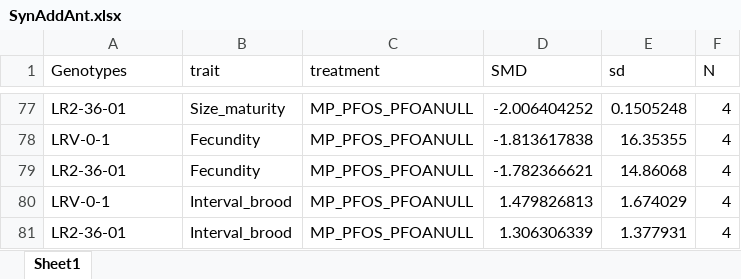
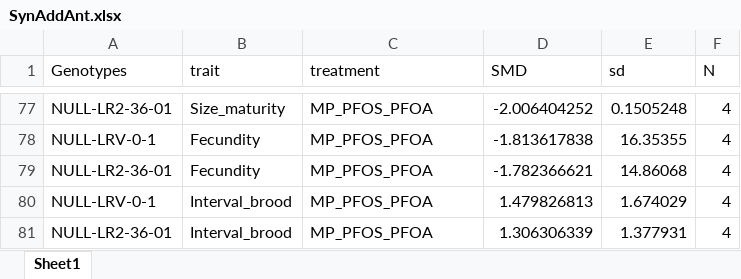
Before and after one commit to madbullahi/life-history-traits-analysis, an Excel workbook: SynAddAnt.xlsx, sheet Sheet1, drawn as a sheet; only a part is shown, gaps mark what is left out; values as stored, in another font and other column widths than the file's, no borders; the diff covers the shown part only; the diff names each change by its address in the sheet, - before the commit and + after, or states it on an @@ line.

```diff
--- a/SynAddAnt.xlsx (sheet Sheet1)
+++ b/SynAddAnt.xlsx (sheet Sheet1)
-A77 (Genotypes): LR2-36-01
+A77 (Genotypes): NULL-LR2-36-01
-C77:C81 (treatment): MP_PFOS_PFOANULL
+C77:C81 (treatment): MP_PFOS_PFOA
-A78 (Genotypes): LRV-0-1
+A78 (Genotypes): NULL-LRV-0-1
-A79 (Genotypes): LR2-36-01
+A79 (Genotypes): NULL-LR2-36-01
-A80 (Genotypes): LRV-0-1
+A80 (Genotypes): NULL-LRV-0-1
-A81 (Genotypes): LR2-36-01
+A81 (Genotypes): NULL-LR2-36-01
```
Also changed, not shown: 54 edited cells elsewhere in this sheet.
